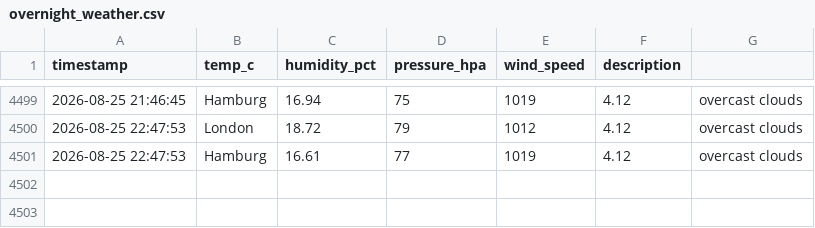
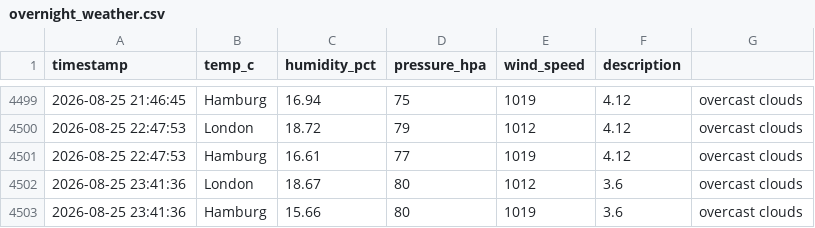
Before and after one commit to vulevu228/Weather-Tracker, a CSV file: overnight_weather.csv, drawn as a sheet; only a part is shown, gaps mark what is left out.

Commit message:
update data

```diff
--- a/overnight_weather.csv
+++ b/overnight_weather.csv
@@ -4501 +4501,3 @@ timestamp,temp_c,humidity_pct,pressure_hpa,wind_speed,description,
 2026-08-25 22:47:53,Hamburg,16.61,77,1019,4.12,overcast clouds
+2026-08-25 23:41:36,London,18.67,80,1012,3.6,overcast clouds
+2026-08-25 23:41:36,Hamburg,15.66,80,1019,3.6,overcast clouds
```
